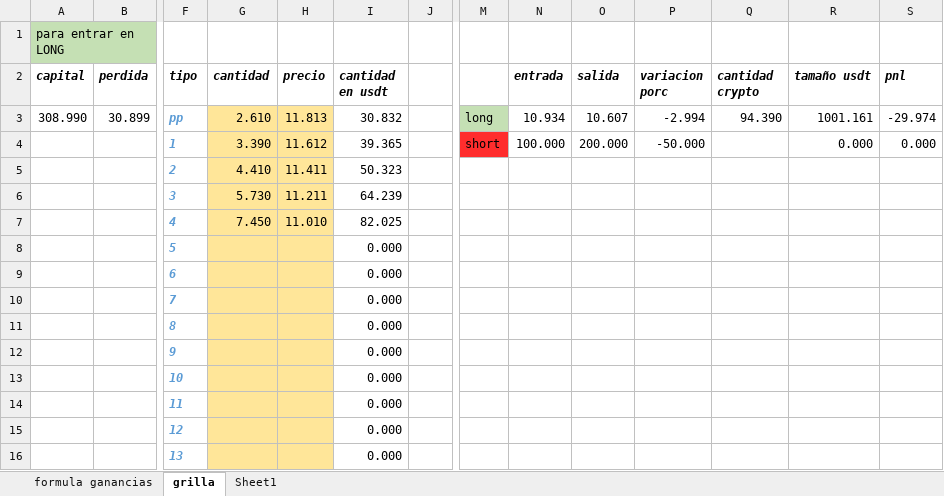
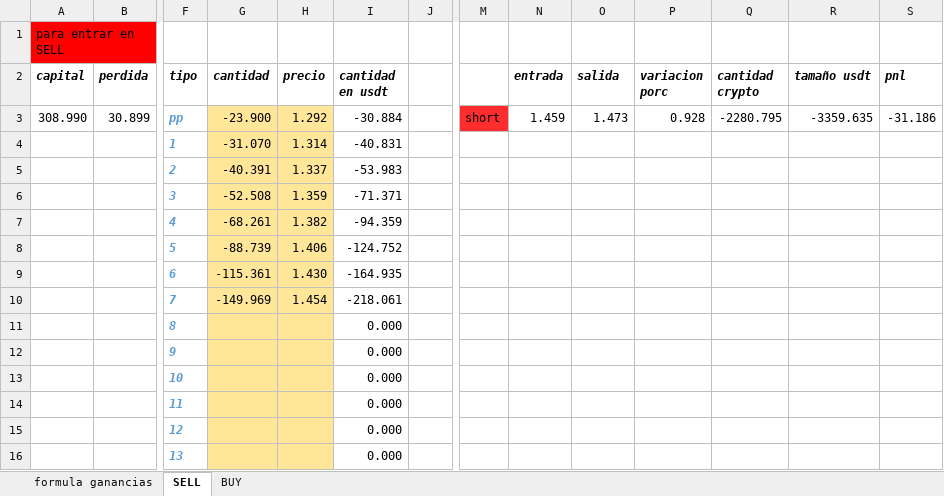
Before and after one commit to luisgomezzz/luchocrypto, an Excel workbook: old/FORMULAss.xlsx, sheet SELL, drawn as a sheet; only a part is shown, gaps mark what is left out; values as stored, in another font and other column widths than the file's, no borders; conditional formats not drawn; removed rows and columns are numbered as before the commit, all else as after; rows hold the shown columns only; the diff covers the shown part only; the diff names each change by its address in the sheet, - before the commit and + after, or states it on an @@ line.

```diff
--- a/old/FORMULAss.xlsx (sheet SELL)
+++ b/old/FORMULAss.xlsx (sheet SELL)
-sheet tab: grilla
+sheet tab: SELL
-sheet tab: Sheet1
+sheet tab: BUY
-A1 (capital): para entrar en LONG
+A1 (capital): para entrar en SELL
-A1 fill: #C5E0B4
+A1 fill: #FF0000
-G3 (cantidad): 2.610
+G3 (cantidad): -23.900
-H3 (precio): 11.813
+H3 (precio): 1.292
-I3 (cantidad en usdt): 30.832
+I3 (cantidad en usdt): -30.884
-M3: long
+M3: short
-M3 fill: #C5E0B4
+M3 fill: #FF2D2D
-N3 (entrada): 10.934
+N3 (entrada): 1.459
-O3 (salida): 10.607
+O3 (salida): 1.473
-P3 (variacion porc): -2.994
+P3 (variacion porc): 0.928
-Q3 (cantidad crypto): 94.390
+Q3 (cantidad crypto): -2280.795
-R3 (tamaño usdt): 1001.161
+R3 (tamaño usdt): -3359.635
-S3 (pnl): -29.974
+S3 (pnl): -31.186
-row 4:  |  | 1 | 3.390 | 11.612 | 39.365 |  | short | 100.000 | 200.000 | -50.000 |  | 0.000 | 0.000
-row 5:  |  | 2 | 4.410 | 11.411 | 50.323
-row 6:  |  | 3 | 5.730 | 11.211 | 64.239
-row 7:  |  | 4 | 7.450 | 11.010 | 82.025
-row 8:  |  | 5 |  |  | 0.000
-row 9:  |  | 6 |  |  | 0.000
-row 10:  |  | 7 |  |  | 0.000
+row 4:  |  | 1 | -31.070 | 1.314 | -40.831
+row 5:  |  | 2 | -40.391 | 1.337 | -53.983
+row 6:  |  | 3 | -52.508 | 1.359 | -71.371
+row 7:  |  | 4 | -68.261 | 1.382 | -94.359
+row 8:  |  | 5 | -88.739 | 1.406 | -124.752
+row 9:  |  | 6 | -115.361 | 1.430 | -164.935
+row 10:  |  | 7 | -149.969 | 1.454 | -218.061
```
Also changed, not shown: 1 added row, 3 removed rows and 4 edited cells elsewhere in this sheet, sheet BUY, 2 other files.
